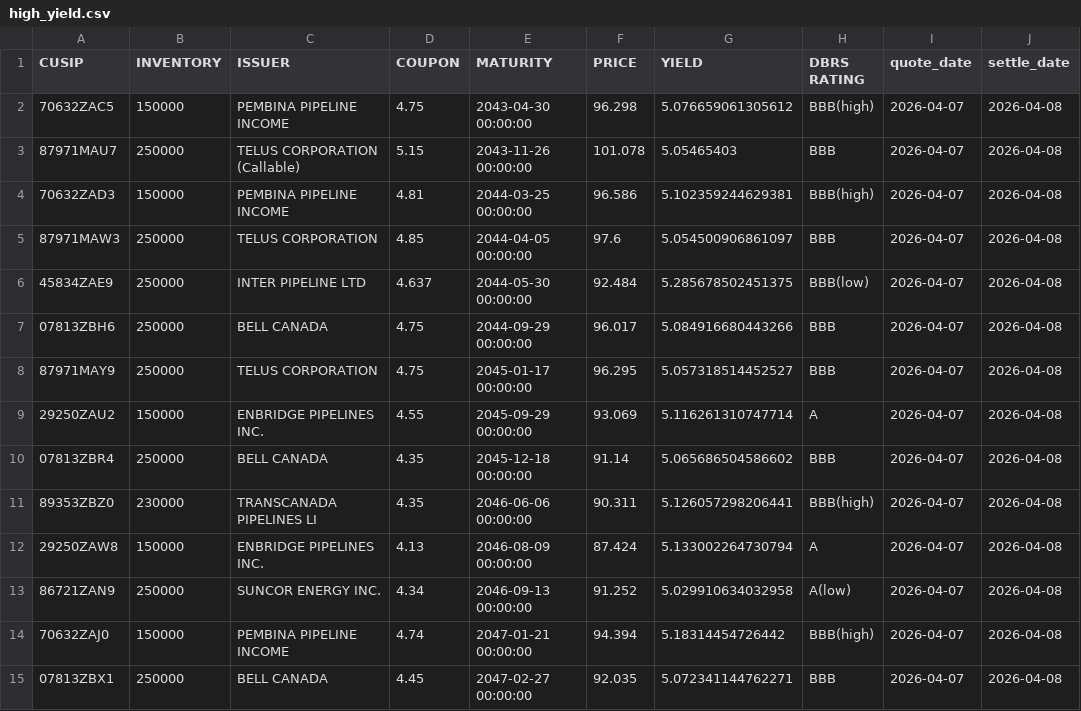
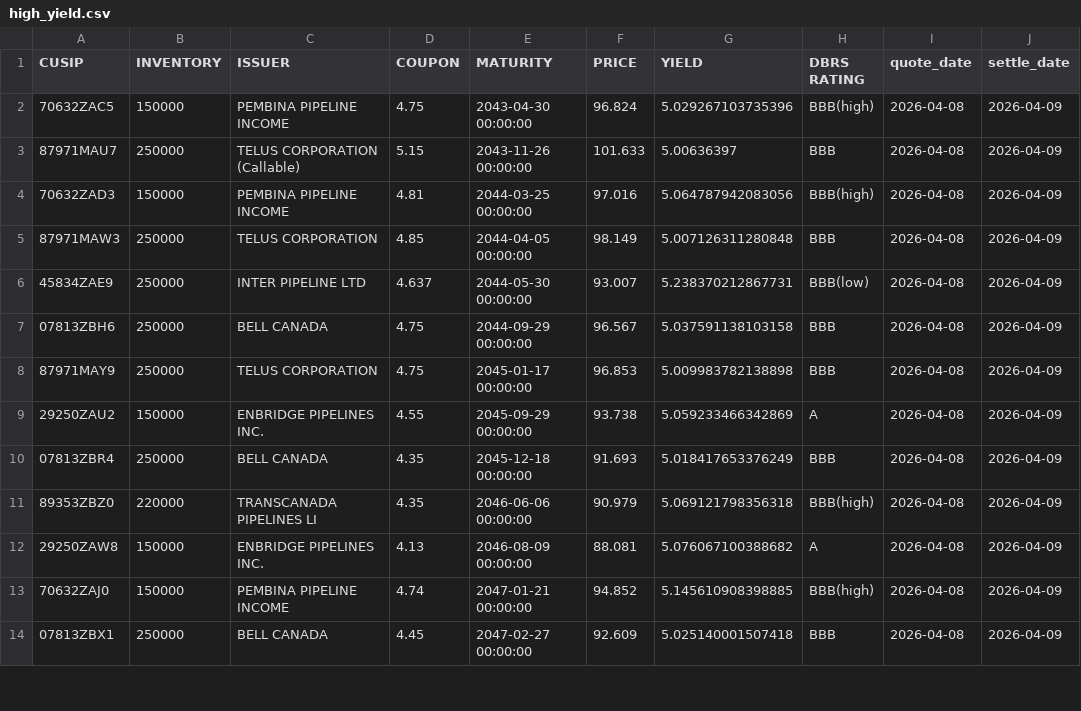
Before and after one commit to LVG77/qt-bonds, a CSV file: high_yield.csv, drawn as a sheet; only a part is shown; the diff covers the shown part only.

```diff
--- a/high_yield.csv
+++ b/high_yield.csv
@@ -1,15 +1,14 @@
 CUSIP,INVENTORY,ISSUER,COUPON,MATURITY,PRICE,YIELD,DBRS RATING,quote_date,settle_date
-70632ZAC5,150000,PEMBINA PIPELINE INCOME,4.75,2043-04-30 00:00:00,96.298,5.076659061305612,BBB(high),2026-04-07,2026-04-08
-87971MAU7,250000,TELUS CORPORATION  (Callable),5.15,2043-11-26 00:00:00,101.078,5.05465403,BBB,2026-04-07,2026-04-08
-70632ZAD3,150000,PEMBINA PIPELINE INCOME,4.81,2044-03-25 00:00:00,96.586,5.102359244629381,BBB(high),2026-04-07,2026-04-08
-87971MAW3,250000,TELUS CORPORATION,4.85,2044-04-05 00:00:00,97.6,5.054500906861097,BBB,2026-04-07,2026-04-08
-45834ZAE9,250000,INTER PIPELINE LTD,4.637,2044-05-30 00:00:00,92.484,5.285678502451375,BBB(low),2026-04-07,2026-04-08
-07813ZBH6,250000,BELL CANADA,4.75,2044-09-29 00:00:00,96.017,5.084916680443266,BBB,2026-04-07,2026-04-08
-87971MAY9,250000,TELUS CORPORATION,4.75,2045-01-17 00:00:00,96.295,5.057318514452527,BBB,2026-04-07,2026-04-08
-29250ZAU2,150000,ENBRIDGE PIPELINES INC.,4.55,2045-09-29 00:00:00,93.069,5.116261310747714,A,2026-04-07,2026-04-08
-07813ZBR4,250000,BELL CANADA,4.35,2045-12-18 00:00:00,91.14,5.065686504586602,BBB,2026-04-07,2026-04-08
-89353ZBZ0,230000,TRANSCANADA PIPELINES LI,4.35,2046-06-06 00:00:00,90.311,5.126057298206441,BBB(high),2026-04-07,2026-04-08
-29250ZAW8,150000,ENBRIDGE PIPELINES INC.,4.13,2046-08-09 00:00:00,87.424,5.133002264730794,A,2026-04-07,2026-04-08
-86721ZAN9,250000,SUNCOR ENERGY INC.,4.34,2046-09-13 00:00:00,91.252,5.029910634032958,A(low),2026-04-07,2026-04-08
-70632ZAJ0,150000,PEMBINA PIPELINE INCOME,4.74,2047-01-21 00:00:00,94.394,5.18314454726442,BBB(high),2026-04-07,2026-04-08
-07813ZBX1,250000,BELL CANADA,4.45,2047-02-27 00:00:00,92.035,5.072341144762271,BBB,2026-04-07,2026-04-08
+70632ZAC5,150000,PEMBINA PIPELINE INCOME,4.75,2043-04-30 00:00:00,96.824,5.029267103735396,BBB(high),2026-04-08,2026-04-09
+87971MAU7,250000,TELUS CORPORATION  (Callable),5.15,2043-11-26 00:00:00,101.633,5.00636397,BBB,2026-04-08,2026-04-09
+70632ZAD3,150000,PEMBINA PIPELINE INCOME,4.81,2044-03-25 00:00:00,97.016,5.064787942083056,BBB(high),2026-04-08,2026-04-09
+87971MAW3,250000,TELUS CORPORATION,4.85,2044-04-05 00:00:00,98.149,5.007126311280848,BBB,2026-04-08,2026-04-09
+45834ZAE9,250000,INTER PIPELINE LTD,4.637,2044-05-30 00:00:00,93.007,5.238370212867731,BBB(low),2026-04-08,2026-04-09
+07813ZBH6,250000,BELL CANADA,4.75,2044-09-29 00:00:00,96.567,5.037591138103158,BBB,2026-04-08,2026-04-09
+87971MAY9,250000,TELUS CORPORATION,4.75,2045-01-17 00:00:00,96.853,5.009983782138898,BBB,2026-04-08,2026-04-09
+29250ZAU2,150000,ENBRIDGE PIPELINES INC.,4.55,2045-09-29 00:00:00,93.738,5.059233466342869,A,2026-04-08,2026-04-09
+07813ZBR4,250000,BELL CANADA,4.35,2045-12-18 00:00:00,91.693,5.018417653376249,BBB,2026-04-08,2026-04-09
+89353ZBZ0,220000,TRANSCANADA PIPELINES LI,4.35,2046-06-06 00:00:00,90.979,5.069121798356318,BBB(high),2026-04-08,2026-04-09
+29250ZAW8,150000,ENBRIDGE PIPELINES INC.,4.13,2046-08-09 00:00:00,88.081,5.076067100388682,A,2026-04-08,2026-04-09
+70632ZAJ0,150000,PEMBINA PIPELINE INCOME,4.74,2047-01-21 00:00:00,94.852,5.145610908398885,BBB(high),2026-04-08,2026-04-09
+07813ZBX1,250000,BELL CANADA,4.45,2047-02-27 00:00:00,92.609,5.025140001507418,BBB,2026-04-08,2026-04-09
```
Also changed, not shown: 54 edited cells elsewhere in this file, corporate.csv, coupon.csv, 4 other files.
